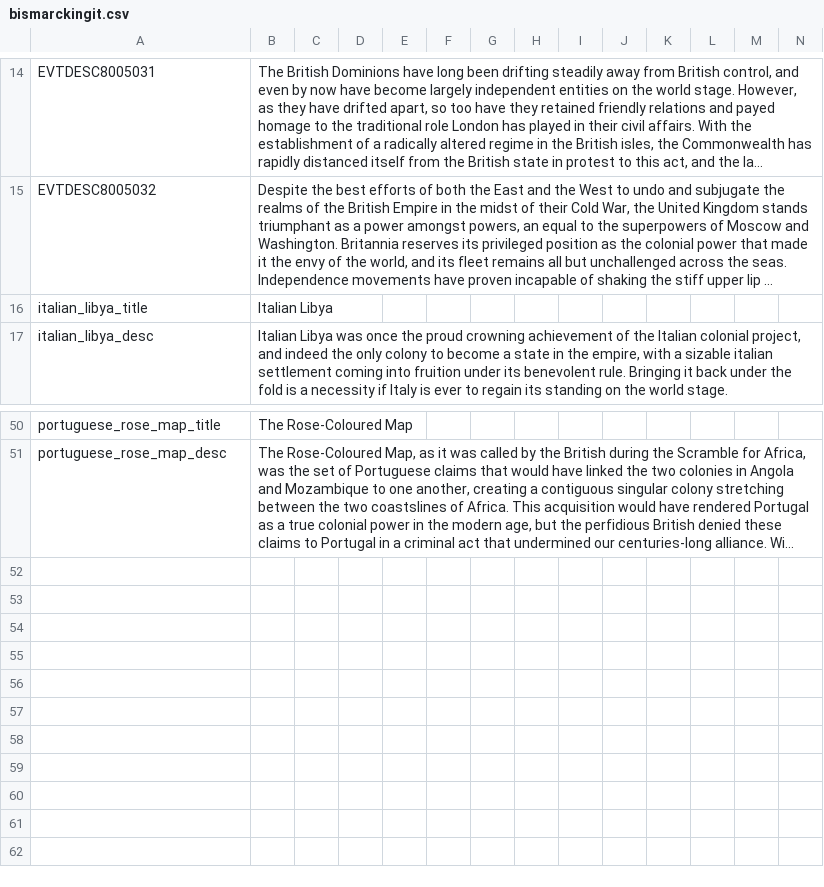
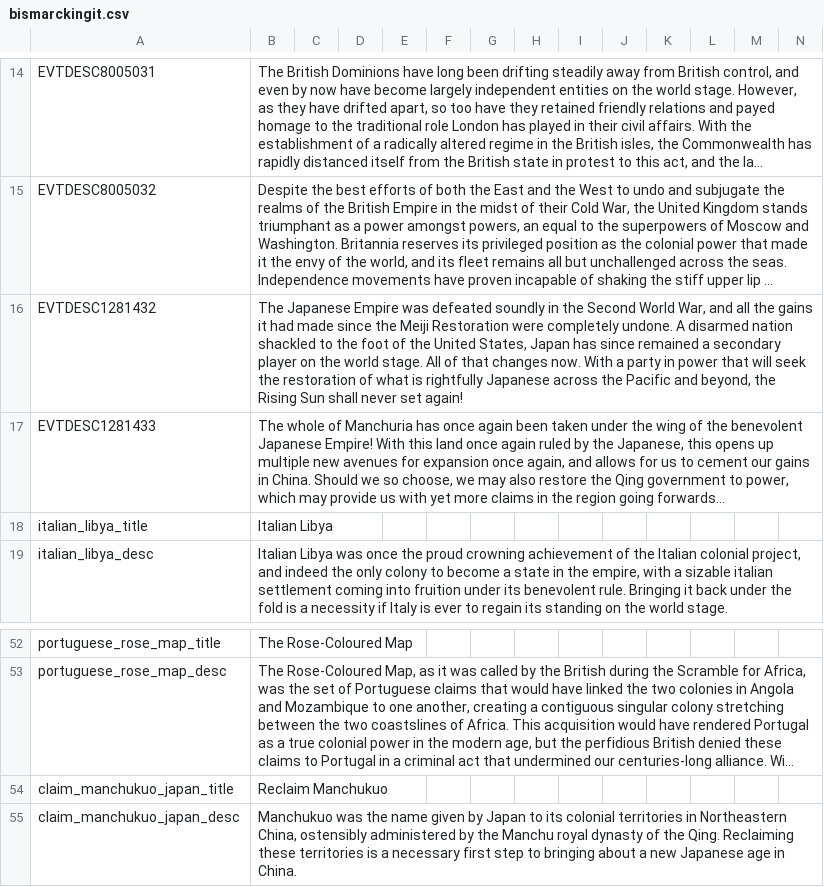
Before and after one commit to DoktorKure/Vic-II-Modern-History-Mod-MHM, a CSV file: MHM/localisation/bismarckingit.csv, drawn as a sheet; only a part is shown, gaps mark what is left out; long unchanged cells end in …; rows hold the shown columns only; the diff names each change by its address in the sheet, - before the commit and + after, or states it on an @@ line.

Commit message:
owo whats this
Japan taking manchukuo once again (with 50% more playable manchu dynasty)

```diff
--- a/MHM/localisation/bismarckingit.csv
+++ b/MHM/localisation/bismarckingit.csv
+row 16: EVTDESC1281432 | The Japanese Empire was defeated soundly in the Second World War, and all the gains it had made since the Meiji Restoration were completely undone. A disarmed nation shackled to the foot of the United States, Japan has since remained a secondary player on the world stage. All of that changes now. With a party in power that will seek the restoration of what is rightfully Japanese across the Pacific and beyond, the Rising Sun shall never set again!
+row 17: EVTDESC1281433 | The whole of Manchuria has once again been taken under the wing of the benevolent Japanese Empire! With this land once again ruled by the Japanese, this opens up multiple new avenues for expansion once again, and allows for us to cement our gains in China. Should we so choose, we may also restore the Qing government to power, which may provide us with yet more claims in the region going forwards...
+row 54: claim_manchukuo_japan_title | Reclaim Manchukuo
+row 55: claim_manchukuo_japan_desc | Manchukuo was the name given by Japan to its colonial territories in Northeastern China, ostensibly administered by the Manchu royal dynasty of the Qing. Reclaiming these territories is a necessary first step to bringing about a new Japanese age in China.
```
Also changed, not shown: 3 other files.
